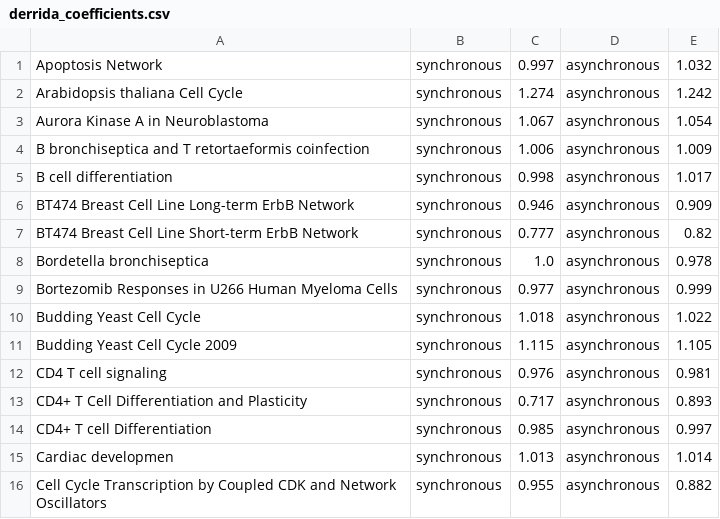
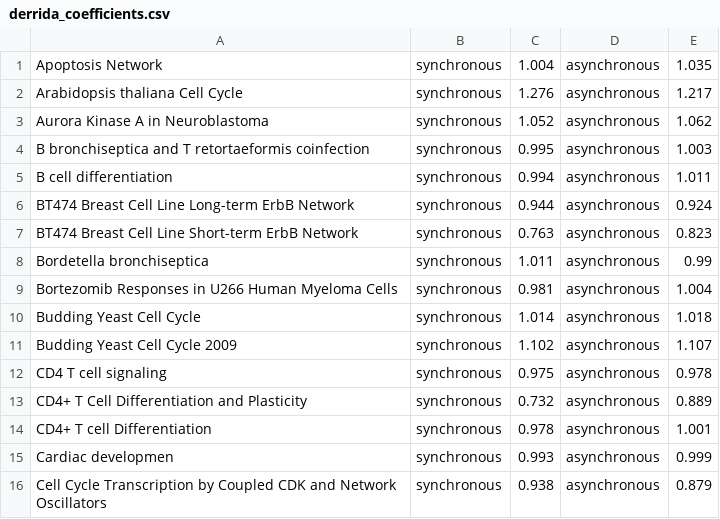
Before and after one commit to kyuhyongpark/cubewalkers-analysis, a CSV file: data/derrida_coefficients.csv, drawn as a sheet; only a part is shown; the diff covers the shown part only.

```diff
--- a/data/derrida_coefficients.csv
+++ b/data/derrida_coefficients.csv
@@ -1,16 +1,16 @@
-Apoptosis Network,synchronous,0.997,asynchronous,1.032
-Arabidopsis thaliana Cell Cycle,synchronous,1.274,asynchronous,1.242
-Aurora Kinase A in Neuroblastoma,synchronous,1.067,asynchronous,1.054
-B bronchiseptica and T retortaeformis coinfection,synchronous,1.006,asynchronous,1.009
-B cell differentiation,synchronous,0.998,asynchronous,1.017
-BT474 Breast Cell Line Long-term ErbB Network,synchronous,0.946,asynchronous,0.909
-BT474 Breast Cell Line Short-term ErbB Network,synchronous,0.777,asynchronous,0.82
-Bordetella bronchiseptica,synchronous,1.0,asynchronous,0.978
-Bortezomib Responses in U266 Human Myeloma Cells,synchronous,0.977,asynchronous,0.999
-Budding Yeast Cell Cycle,synchronous,1.018,asynchronous,1.022
-Budding Yeast Cell Cycle 2009,synchronous,1.115,asynchronous,1.105
-CD4 T cell signaling,synchronous,0.976,asynchronous,0.981
-CD4+ T Cell Differentiation and Plasticity,synchronous,0.717,asynchronous,0.893
-CD4+ T cell Differentiation,synchronous,0.985,asynchronous,0.997
-Cardiac developmen,synchronous,1.013,asynchronous,1.014
-Cell Cycle Transcription by Coupled CDK and Network Oscillators,synchronous,0.955,asynchronous,0.882
+Apoptosis Network,synchronous,1.004,asynchronous,1.035
+Arabidopsis thaliana Cell Cycle,synchronous,1.276,asynchronous,1.217
+Aurora Kinase A in Neuroblastoma,synchronous,1.052,asynchronous,1.062
+B bronchiseptica and T retortaeformis coinfection,synchronous,0.995,asynchronous,1.003
+B cell differentiation,synchronous,0.994,asynchronous,1.011
+BT474 Breast Cell Line Long-term ErbB Network,synchronous,0.944,asynchronous,0.924
+BT474 Breast Cell Line Short-term ErbB Network,synchronous,0.763,asynchronous,0.823
+Bordetella bronchiseptica,synchronous,1.011,asynchronous,0.99
+Bortezomib Responses in U266 Human Myeloma Cells,synchronous,0.981,asynchronous,1.004
+Budding Yeast Cell Cycle,synchronous,1.014,asynchronous,1.018
+Budding Yeast Cell Cycle 2009,synchronous,1.102,asynchronous,1.107
+CD4 T cell signaling,synchronous,0.975,asynchronous,0.978
+CD4+ T Cell Differentiation and Plasticity,synchronous,0.732,asynchronous,0.889
+CD4+ T cell Differentiation,synchronous,0.978,asynchronous,1.001
+Cardiac developmen,synchronous,0.993,asynchronous,0.999
+Cell Cycle Transcription by Coupled CDK and Network Oscillators,synchronous,0.938,asynchronous,0.879
```
Also changed, not shown: 112 edited cells elsewhere in this file, 2 other files.
